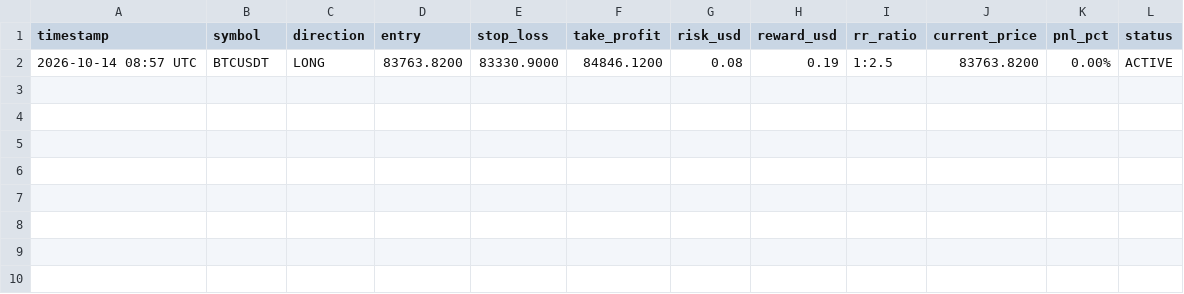
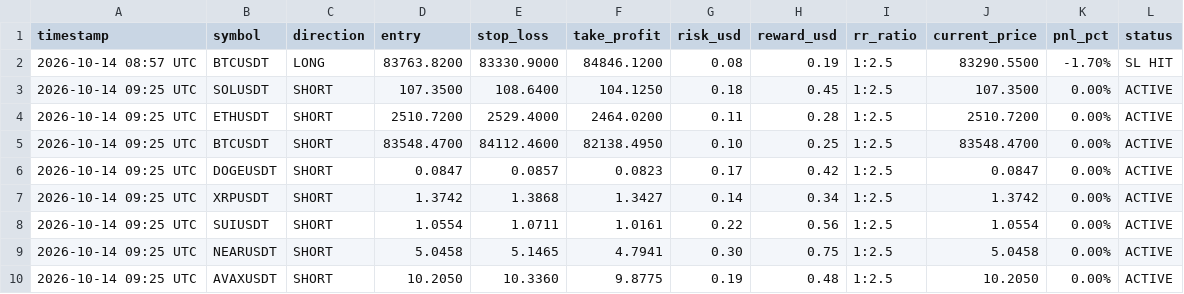
Before and after one commit to musha1229/crypto-future-bot, a CSV file: futures_log.csv, drawn as a sheet.

```diff
--- a/futures_log.csv
+++ b/futures_log.csv
@@ -1,2 +1,10 @@
 timestamp,symbol,direction,entry,stop_loss,take_profit,risk_usd,reward_usd,rr_ratio,current_price,pnl_pct,status
-2026-10-14 08:57 UTC,BTCUSDT,LONG,83763.8200,83330.9000,84846.1200,0.08,0.19,1:2.5,83763.8200,0.00%,ACTIVE
+2026-10-14 08:57 UTC,BTCUSDT,LONG,83763.8200,83330.9000,84846.1200,0.08,0.19,1:2.5,83290.5500,-1.70%,SL HIT
+2026-10-14 09:25 UTC,SOLUSDT,SHORT,107.3500,108.6400,104.1250,0.18,0.45,1:2.5,107.3500,0.00%,ACTIVE
+2026-10-14 09:25 UTC,ETHUSDT,SHORT,2510.7200,2529.4000,2464.0200,0.11,0.28,1:2.5,2510.7200,0.00%,ACTIVE
+2026-10-14 09:25 UTC,BTCUSDT,SHORT,83548.4700,84112.4600,82138.4950,0.10,0.25,1:2.5,83548.4700,0.00%,ACTIVE
+2026-10-14 09:25 UTC,DOGEUSDT,SHORT,0.0847,0.0857,0.0823,0.17,0.42,1:2.5,0.0847,0.00%,ACTIVE
+2026-10-14 09:25 UTC,XRPUSDT,SHORT,1.3742,1.3868,1.3427,0.14,0.34,1:2.5,1.3742,0.00%,ACTIVE
+2026-10-14 09:25 UTC,SUIUSDT,SHORT,1.0554,1.0711,1.0161,0.22,0.56,1:2.5,1.0554,0.00%,ACTIVE
+2026-10-14 09:25 UTC,NEARUSDT,SHORT,5.0458,5.1465,4.7941,0.30,0.75,1:2.5,5.0458,0.00%,ACTIVE
+2026-10-14 09:25 UTC,AVAXUSDT,SHORT,10.2050,10.3360,9.8775,0.19,0.48,1:2.5,10.2050,0.00%,ACTIVE
```
